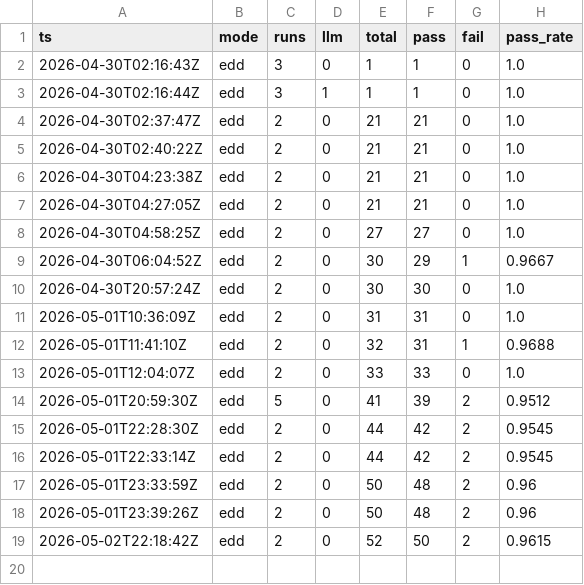
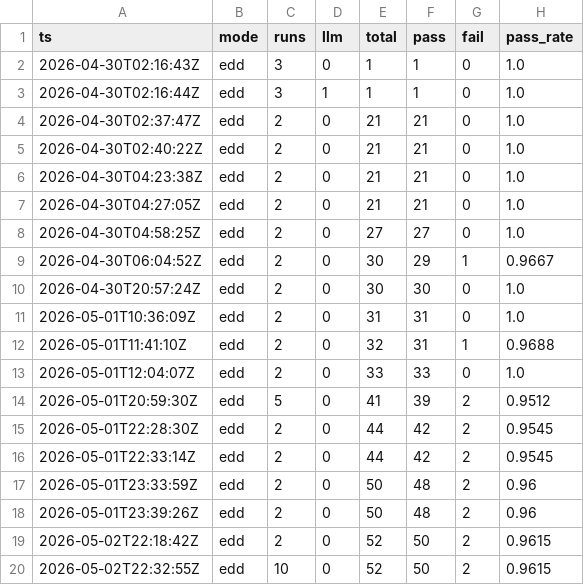
Before and after one commit to gelb2/grimoire-claude-docs, a CSV file: eval/results/edd-baseline.csv, drawn as a sheet.

Commit message:
docs(report): HH — EDD 10runs 재검증 + 2 fail 분석 박제
EDD 안정성 재검증:
- --runs=2: 50/52 PASS (96.15%) - 2026-05-02T22:18:42Z
- --runs=10: 50/52 PASS (96.15%) - 2026-05-02T22:32:55Z (동일)

2 fail 분석:
- 모두 edd-sample-001 (CLAUDE.md 한국어 자연스러움 LLM-as-Judge 시연)
- 외부 Anthropic API 보류 (2026-04-30 사용자 명시)로 의도 차단된 태스크
- 회귀 아닌 정상 baseline 일관성

본 묶음 HH 검수 100% 완료.

```diff
--- a/eval/results/edd-baseline.csv
+++ b/eval/results/edd-baseline.csv
@@ -19 +19,2 @@ ts,mode,runs,llm,total,pass,fail,pass_rate
 2026-05-02T22:18:42Z,edd,2,0,52,50,2,0.9615
+2026-05-02T22:32:55Z,edd,10,0,52,50,2,0.9615
```
Also changed, not shown: 1 other file.
